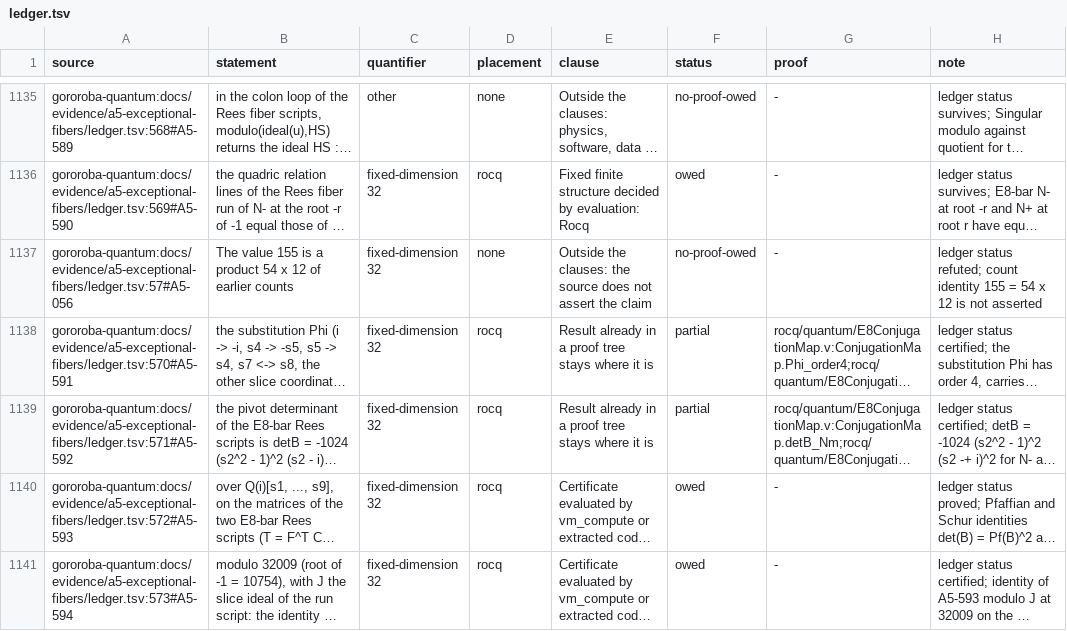
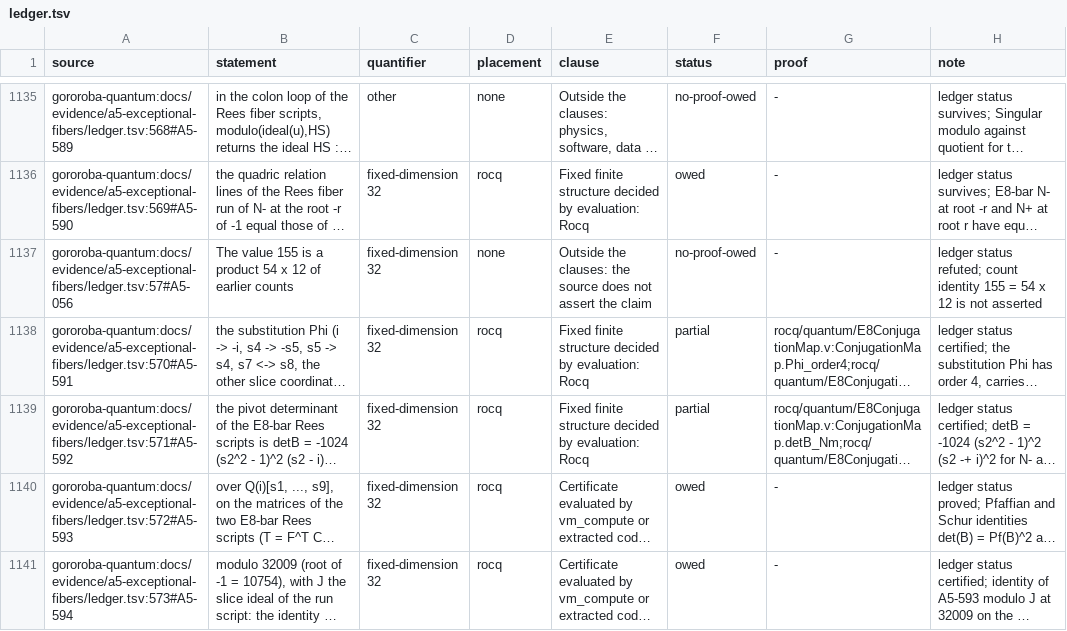
Before and after one commit to Oichkatzelesfrettschen/gororoba-math, a TSV file: ci/claims/ledger.tsv, drawn as a sheet; only a part is shown, gaps mark what is left out; long unchanged cells end in …; the diff names each change by its address in the sheet, - before the commit and + after, or states it on an @@ line.

Commit message:
claims: place A5-591 and A5-592 by the evaluation clause

```diff
--- a/ci/claims/ledger.tsv
+++ b/ci/claims/ledger.tsv
-E1138:E1139 (clause): Result already in a proof tree stays where it is
+E1138:E1139 (clause): Fixed finite structure decided by evaluation: Rocq
```
